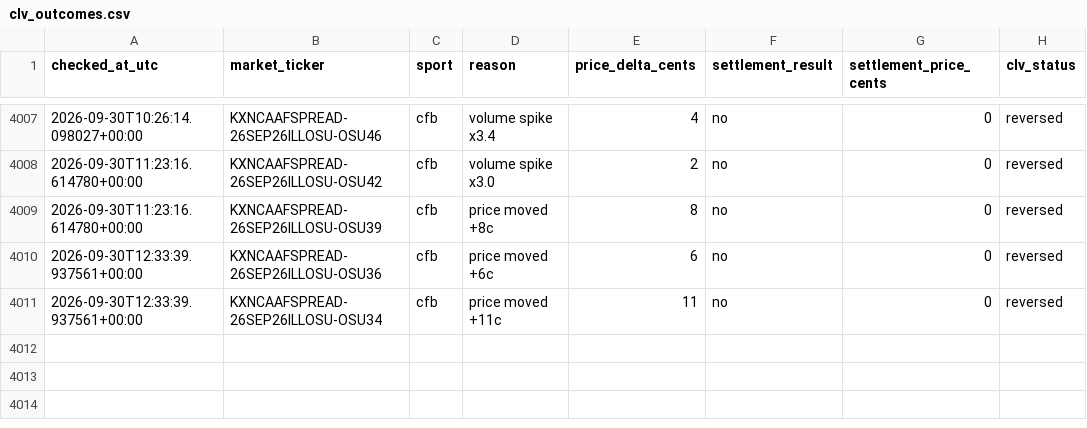
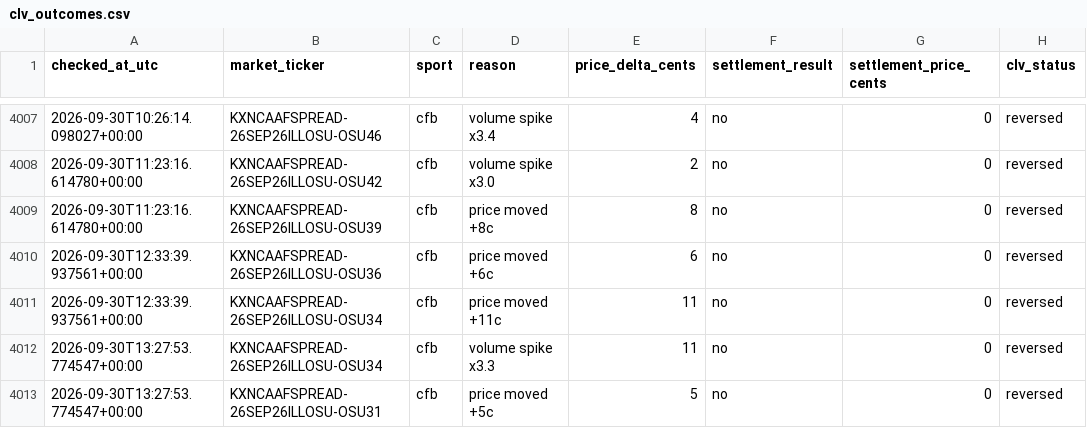
Before and after one commit to Benbostian/kalshi-tracker, a CSV file: data/clv_outcomes.csv, drawn as a sheet; only a part is shown, gaps mark what is left out.

```diff
--- a/data/clv_outcomes.csv
+++ b/data/clv_outcomes.csv
@@ -4011 +4011,3 @@ checked_at_utc,market_ticker,sport,reason,price_delta_cents,settlement_result,se
 2026-09-30T12:33:39.937561+00:00,KXNCAAFSPREAD-26SEP26ILLOSU-OSU34,cfb,price moved +11c,11,no,0,reversed
+2026-09-30T13:27:53.774547+00:00,KXNCAAFSPREAD-26SEP26ILLOSU-OSU34,cfb,volume spike x3.3,11,no,0,reversed
+2026-09-30T13:27:53.774547+00:00,KXNCAAFSPREAD-26SEP26ILLOSU-OSU31,cfb,price moved +5c,5,no,0,reversed
```
Also changed, not shown: 2 other files.
